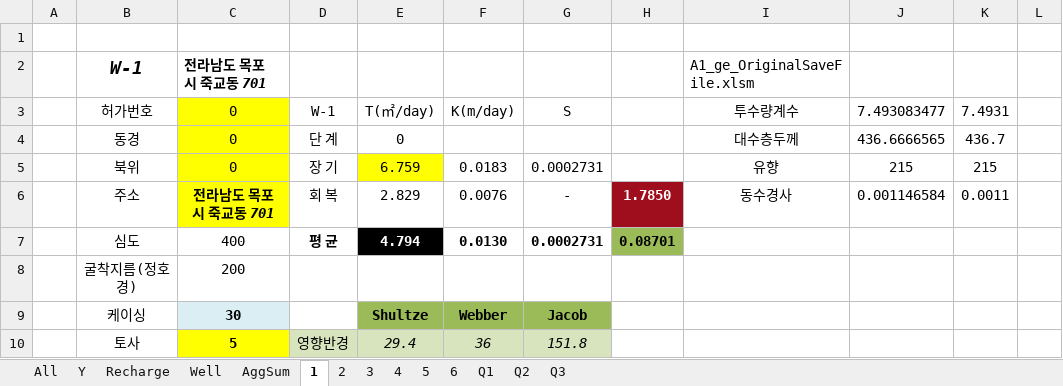
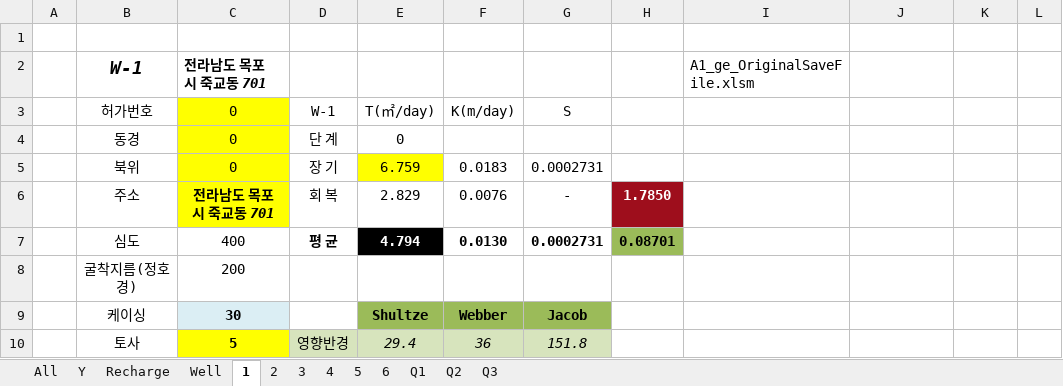
Before and after one commit to ihanseol/02_Excel2, an Excel workbook: 01_Acquifer Pumping Test/02_기본관정데이타/B2_기본관정 데이타_지열공_General.xlsm, sheet 1, drawn as a sheet; only a part is shown; values as stored, in another font and other column widths than the file's, no borders; charts and pictures not drawn; the diff names each change by its address in the sheet, - before the commit and + after, or states it on an @@ line.

```diff
--- a/01_Acquifer Pumping Test/02_기본관정데이타/B2_기본관정 데이타_지열공_General.xlsm (sheet 1)
+++ b/01_Acquifer Pumping Test/02_기본관정데이타/B2_기본관정 데이타_지열공_General.xlsm (sheet 1)
@@ sheet tab hidden: AggSum @@
-I3: 투수량계수
+I3: (empty)
-J3: 7.493083477
+J3: (empty)
-K3: 7.4931
+K3: (empty)
-I4: 대수층두께
+I4: (empty)
-J4: 436.6666565
+J4: (empty)
-K4: 436.7
+K4: (empty)
-I5: 유향
+I5: (empty)
-J5: 215
+J5: (empty)
-K5: 215
+K5: (empty)
-I6: 동수경사
+I6: (empty)
-J6: 0.001146584
+J6: (empty)
-K6: 0.0011
+K6: (empty)
```
Also changed, not shown: sheet Recharge, charts or pictures.
